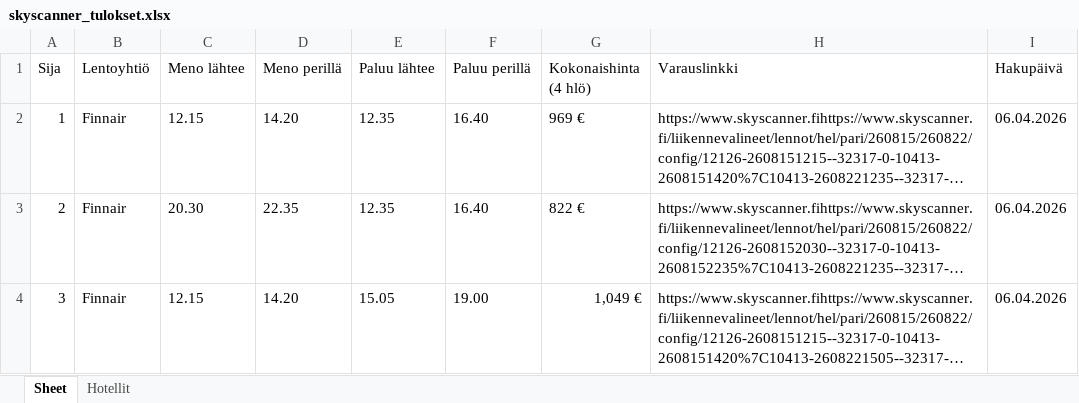
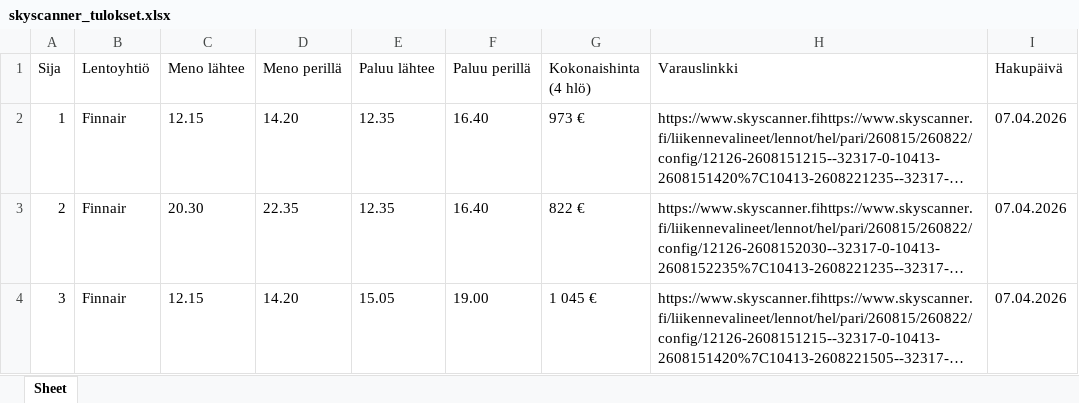
Before and after one commit to SamuliPietila/RPA---Smart-travel-agent, an Excel workbook: skyscanner_tulokset.xlsx, sheet Sheet, drawn as a sheet; long unchanged cells end in …; values as stored, in another font and other column widths than the file's, no borders; the diff names each change by its address in the sheet, - before the commit and + after, or states it on an @@ line.

```diff
--- a/skyscanner_tulokset.xlsx (sheet Sheet)
+++ b/skyscanner_tulokset.xlsx (sheet Sheet)
-sheet tab: Hotellit
-G2 (Kokonaishinta (4 hlö)): 969 €
+G2 (Kokonaishinta (4 hlö)): 973 €
-I2:I4 (Hakupäivä): 06.04.2026
+I2:I4 (Hakupäivä): 07.04.2026
-G4 (Kokonaishinta (4 hlö)): 1,049 €
+G4 (Kokonaishinta (4 hlö)): 1 045 €
```
Also changed, not shown: 2 other files.
